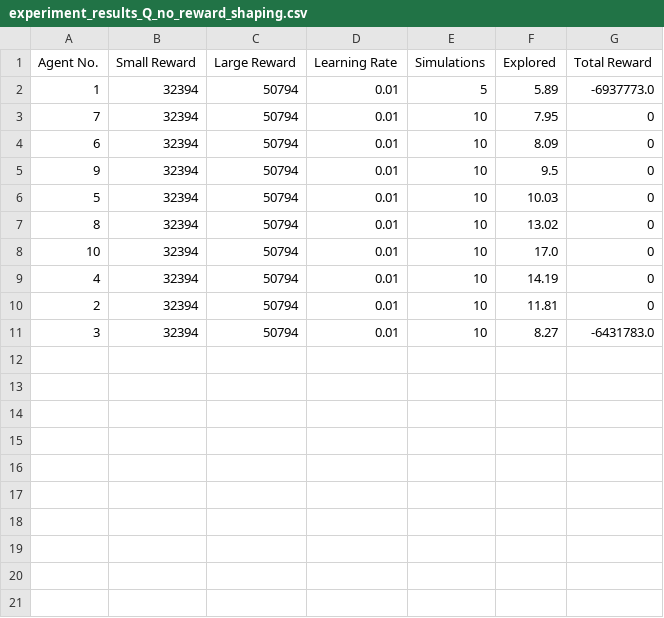
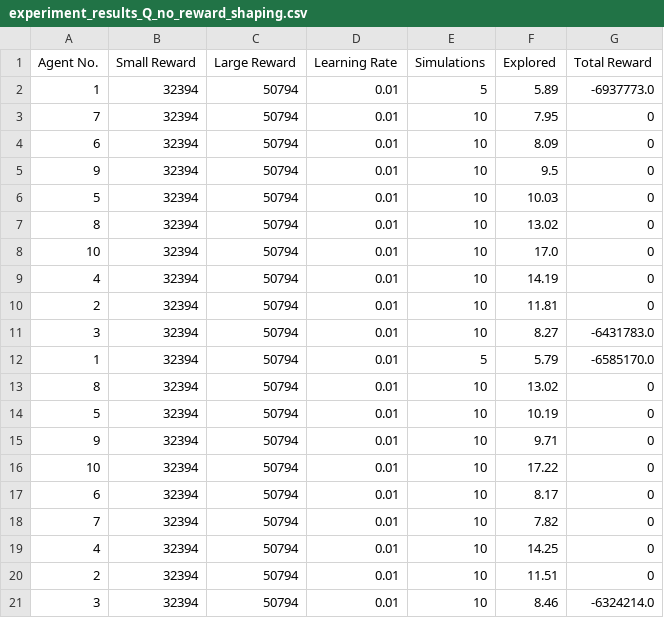
Before and after one commit to PlanetPhilip/Project-RL, a CSV file: Results/experiment_results_Q_no_reward_shaping.csv, drawn as a sheet; the diff names each change by its address in the sheet, - before the commit and + after, or states it on an @@ line.

Commit message:
Improvement of prev commit: QTables of each agent refreshes automatically now

```diff
--- a/Results/experiment_results_Q_no_reward_shaping.csv
+++ b/Results/experiment_results_Q_no_reward_shaping.csv
+row 12: 1 | 32394 | 50794 | 0.01 | 5 | 5.79 | -6585170.0
+row 13: 8 | 32394 | 50794 | 0.01 | 10 | 13.02 | 0
+row 14: 5 | 32394 | 50794 | 0.01 | 10 | 10.19 | 0
+row 15: 9 | 32394 | 50794 | 0.01 | 10 | 9.71 | 0
+row 16: 10 | 32394 | 50794 | 0.01 | 10 | 17.22 | 0
+row 17: 6 | 32394 | 50794 | 0.01 | 10 | 8.17 | 0
+row 18: 7 | 32394 | 50794 | 0.01 | 10 | 7.82 | 0
+row 19: 4 | 32394 | 50794 | 0.01 | 10 | 14.25 | 0
+row 20: 2 | 32394 | 50794 | 0.01 | 10 | 11.51 | 0
+row 21: 3 | 32394 | 50794 | 0.01 | 10 | 8.46 | -6324214.0
```
Also changed, not shown: 23 other files.
